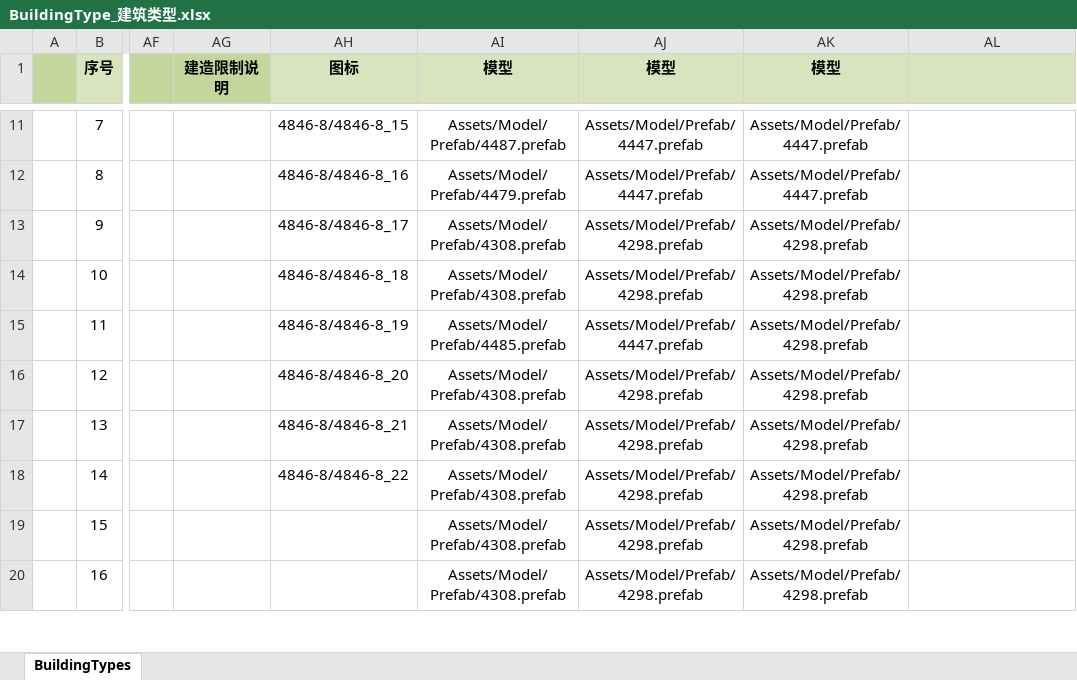
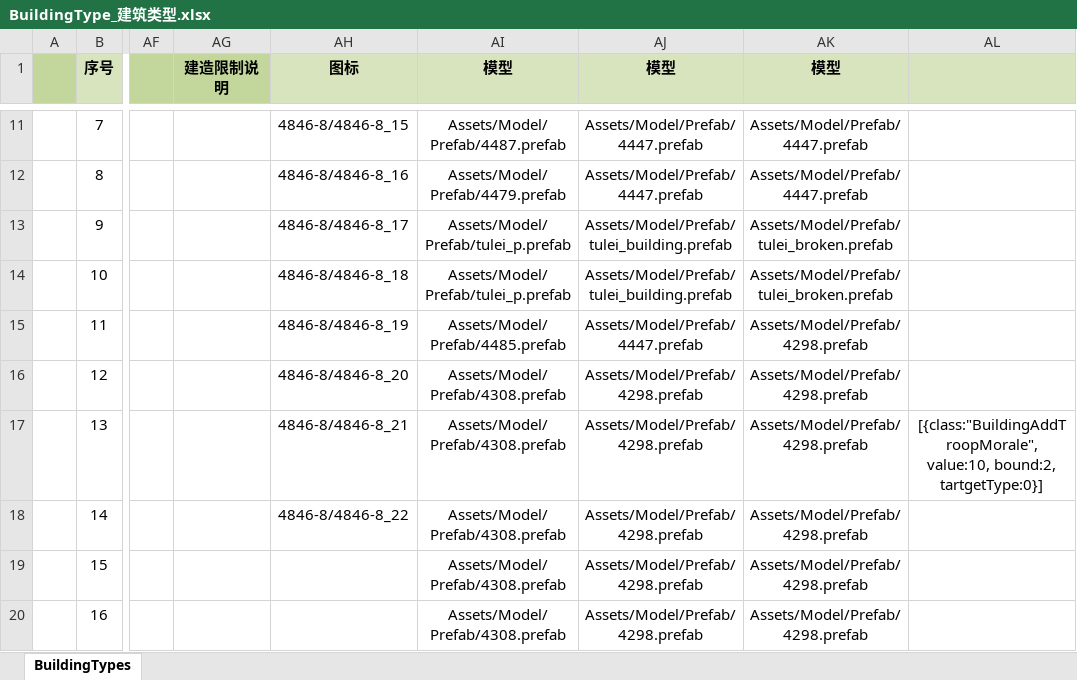
Before and after one commit to xbj268092720/sango_infinity, an Excel workbook: Data/Export/Common/BuildingType_建筑类型.xlsx, sheet BuildingTypes, drawn as a sheet; only a part is shown, gaps mark what is left out; values as stored, in another font and other column widths than the file's, no borders; the diff names each change by its address in the sheet, - before the commit and + after, or states it on an @@ line.

```diff
--- a/Data/Export/Common/BuildingType_建筑类型.xlsx (sheet BuildingTypes)
+++ b/Data/Export/Common/BuildingType_建筑类型.xlsx (sheet BuildingTypes)
-AI13:AI14 (模型): Assets/Model/Prefab/4308.prefab
+AI13:AI14 (模型): Assets/Model/Prefab/tulei_p.prefab
-AJ13:AJ14 (模型): Assets/Model/Prefab/4298.prefab
+AJ13:AJ14 (模型): Assets/Model/Prefab/tulei_building.prefab
-AK13:AK14 (模型): Assets/Model/Prefab/4298.prefab
+AK13:AK14 (模型): Assets/Model/Prefab/tulei_broken.prefab
-AL17: (empty)
+AL17: [{class:"BuildingAddTroopMorale", value:10, bound:2, tartgetType:0}]
```
Also changed, not shown: 4 other files.
